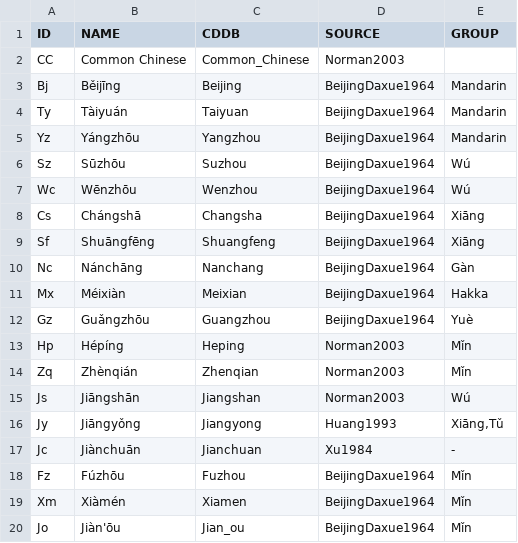
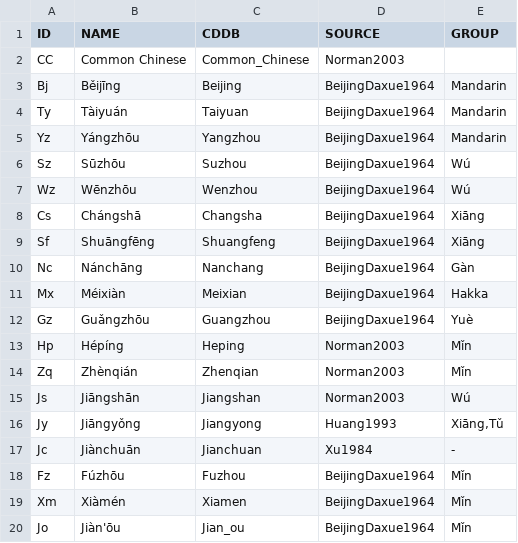
Before and after one commit to digling/cddb, a CSV file: datasets/Norman2003/languages.csv, drawn as a sheet.

Commit message:
new update of data

```diff
--- a/datasets/Norman2003/languages.csv
+++ b/datasets/Norman2003/languages.csv
@@ -6,3 +6,3 @@ Yz	Yángzhōu	Yangzhou	BeijingDaxue1964	Mandarin
 Sz	Sūzhōu	Suzhou	BeijingDaxue1964	Wú
-Wc	Wēnzhōu	Wenzhou	BeijingDaxue1964	Wú
+Wz	Wēnzhōu	Wenzhou	BeijingDaxue1964	Wú
 Cs	Chángshā	Changsha	BeijingDaxue1964	Xiāng
```
Also changed, not shown: datasets/Norman2003/words.tsv, 21 other files.
